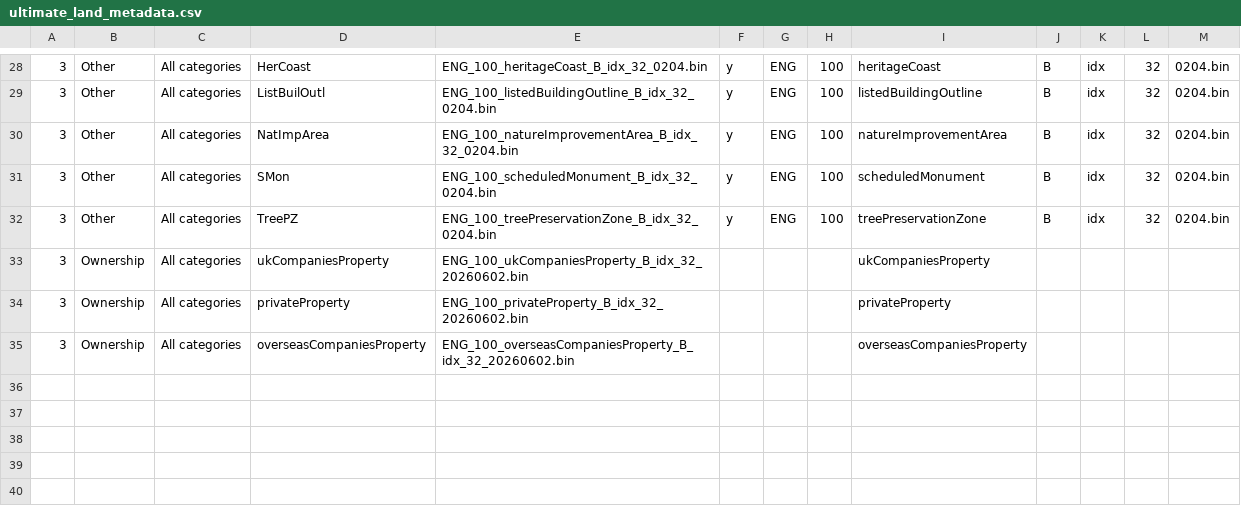
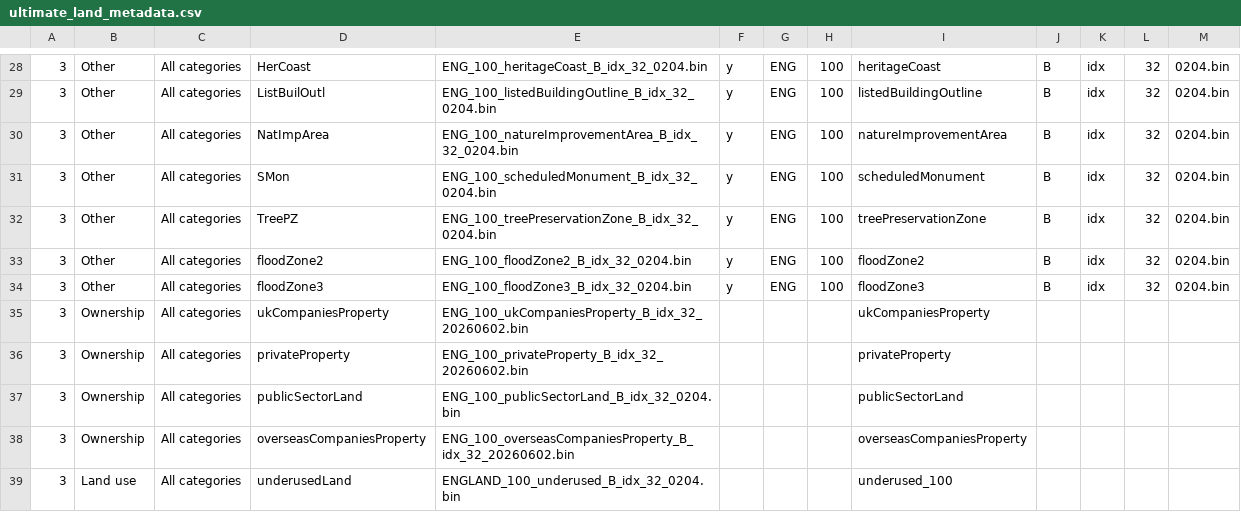
Before and after one commit to digital-land/land-use-calculator, a CSV file: static/data/ENG_100_aLL_B_idx_32_0204/ultimate_land_metadata.csv, drawn as a sheet; only a part is shown, gaps mark what is left out; the diff names each change by its address in the sheet, - before the commit and + after, or states it on an @@ line.

```diff
--- a/static/data/ENG_100_aLL_B_idx_32_0204/ultimate_land_metadata.csv
+++ b/static/data/ENG_100_aLL_B_idx_32_0204/ultimate_land_metadata.csv
+row 33: 3 | Other | All categories | floodZone2 | ENG_100_floodZone2_B_idx_32_0204.bin | y | ENG | 100 | floodZone2 | B | idx | 32 | 0204.bin
+row 34: 3 | Other | All categories | floodZone3 | ENG_100_floodZone3_B_idx_32_0204.bin | y | ENG | 100 | floodZone3 | B | idx | 32 | 0204.bin
+row 37: 3 | Ownership | All categories | publicSectorLand | ENG_100_publicSectorLand_B_idx_32_0204.bin |  |  |  | publicSectorLand
+row 39: 3 | Land use | All categories | underusedLand | ENGLAND_100_underused_B_idx_32_0204.bin |  |  |  | underused_100
```
Also changed, not shown: static/data/Tiles_10_B_idx_32_20260417/ultimate_land_metadata.csv, 19 other files.
